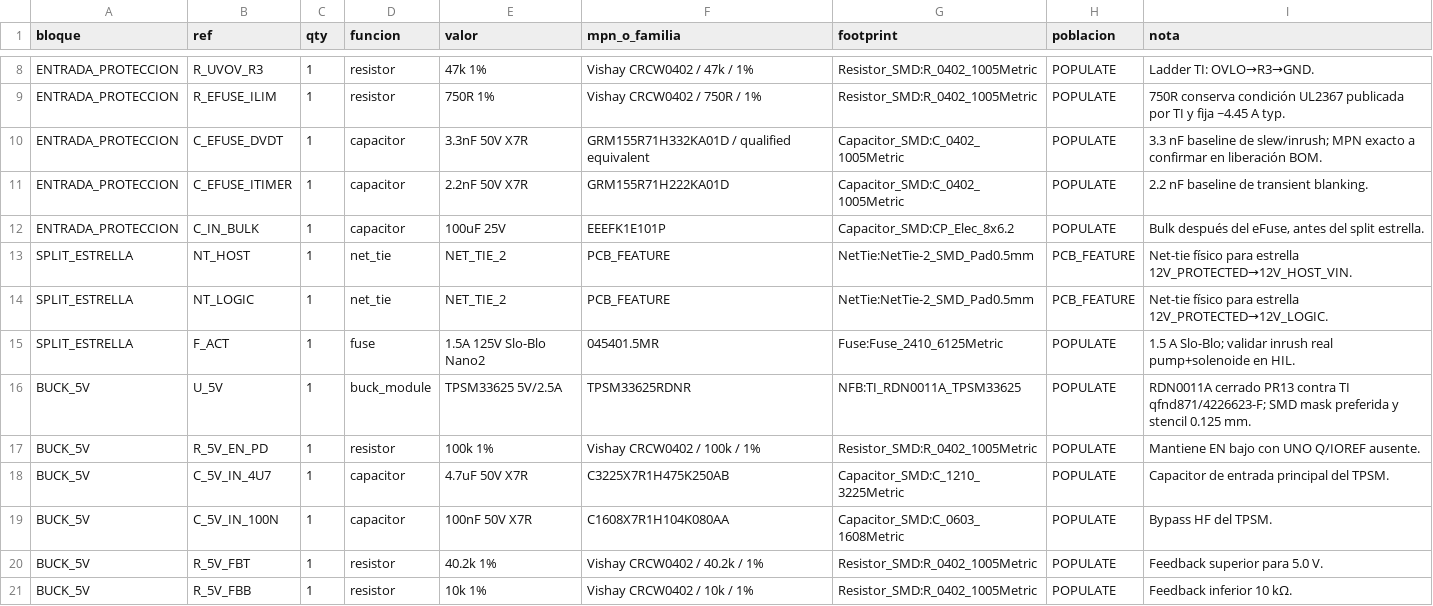
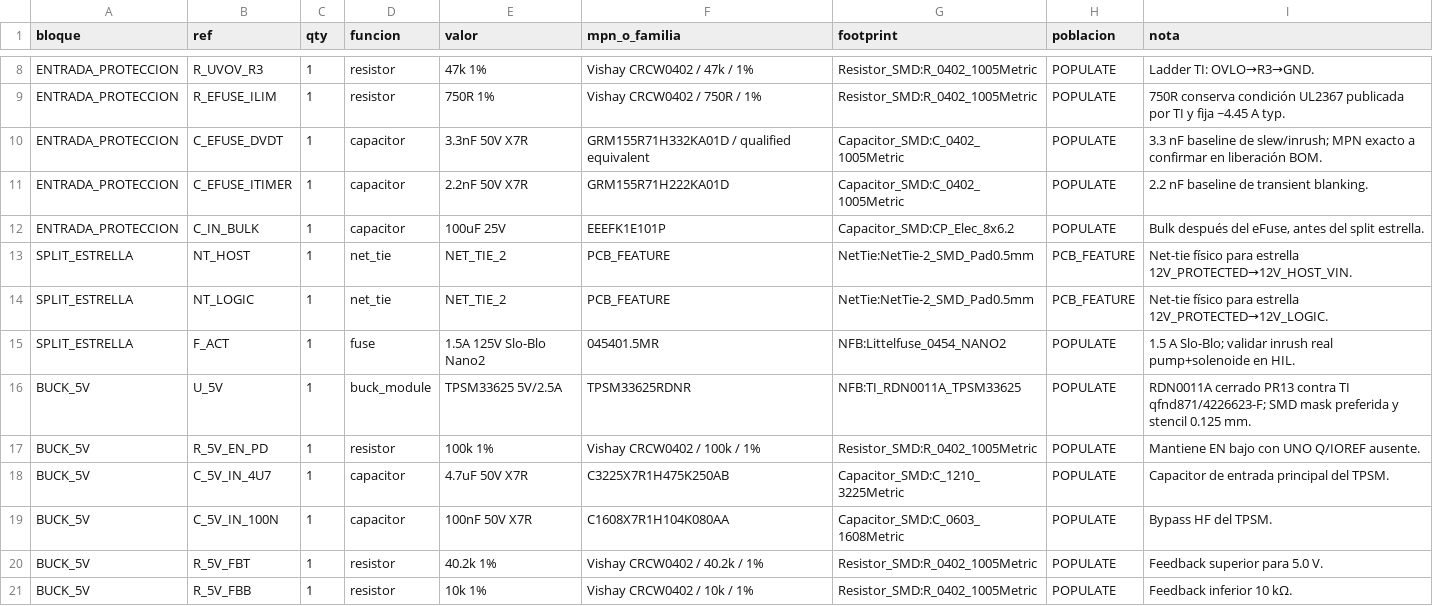
Before and after one commit to Nhilson73/NFB_Insight_PCBA_v2, a CSV file: bom/insight_power_production_bom.csv, drawn as a sheet; only a part is shown, gaps mark what is left out.

```diff
--- a/bom/insight_power_production_bom.csv
+++ b/bom/insight_power_production_bom.csv
@@ -14,3 +14,3 @@ SPLIT_ESTRELLA,NT_HOST,1,net_tie,NET_TIE_2,PCB_FEATURE,NetTie:NetTie-2_SMD_Pad0.
 SPLIT_ESTRELLA,NT_LOGIC,1,net_tie,NET_TIE_2,PCB_FEATURE,NetTie:NetTie-2_SMD_Pad0.5mm,PCB_FEATURE,Net-tie físico para estrella 12V_PROTECTED→12V_LOGIC.
-SPLIT_ESTRELLA,F_ACT,1,fuse,1.5A 125V Slo-Blo Nano2,045401.5MR,Fuse:Fuse_2410_6125Metric,POPULATE,1.5 A Slo-Blo; validar inrush real pump+solenoide en HIL.
+SPLIT_ESTRELLA,F_ACT,1,fuse,1.5A 125V Slo-Blo Nano2,045401.5MR,NFB:Littelfuse_0454_NANO2,POPULATE,1.5 A Slo-Blo; validar inrush real pump+solenoide en HIL.
 BUCK_5V,U_5V,1,buck_module,TPSM33625 5V/2.5A,TPSM33625RDNR,NFB:TI_RDN0011A_TPSM33625,POPULATE,RDN0011A cerrado PR13 contra TI qfnd871/4226623-F; SMD mask preferida y stencil 0.125 mm.
```
Also changed, not shown: 2 other files.
